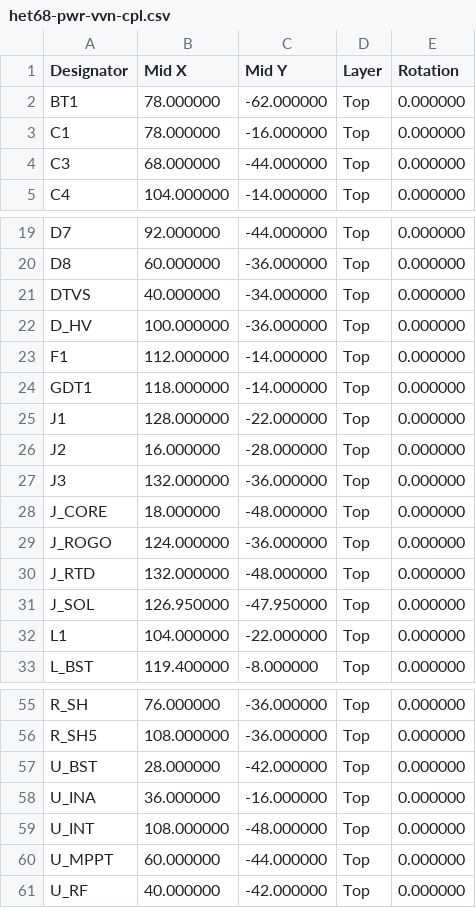
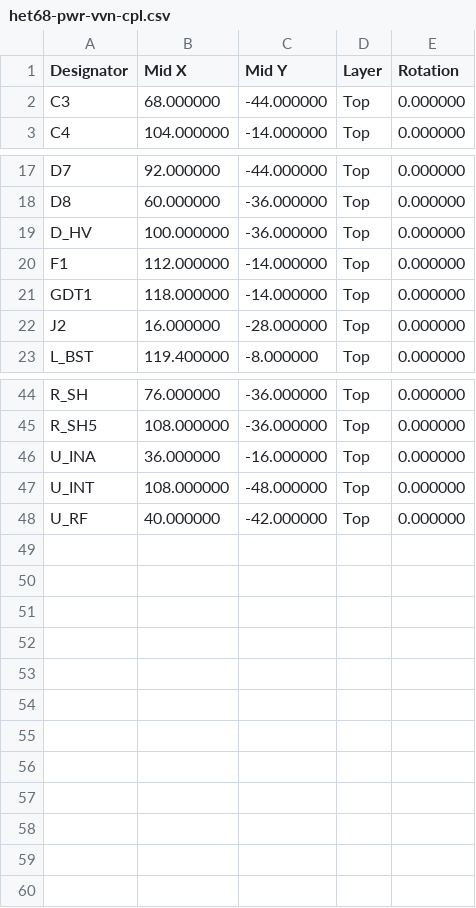
Before and after one commit to fedurca/het68_pcb, a CSV file: kicad/jlc/het68-pwr-vvn-cpl.csv, drawn as a sheet; only a part is shown, gaps mark what is left out; the diff covers the shown part only.

```diff
--- a/kicad/jlc/het68-pwr-vvn-cpl.csv
+++ b/kicad/jlc/het68-pwr-vvn-cpl.csv
@@ -1,4 +1,2 @@
 Designator,Mid X,Mid Y,Layer,Rotation
-BT1,78.000000,-62.000000,Top,0.000000
-C1,78.000000,-16.000000,Top,0.000000
 C3,68.000000,-44.000000,Top,0.000000
@@ -20,3 +18,2 @@ D7,92.000000,-44.000000,Top,0.000000
 D8,60.000000,-36.000000,Top,0.000000
-DTVS,40.000000,-34.000000,Top,0.000000
 D_HV,100.000000,-36.000000,Top,0.000000
@@ -24,10 +21,3 @@ F1,112.000000,-14.000000,Top,0.000000
 GDT1,118.000000,-14.000000,Top,0.000000
-J1,128.000000,-22.000000,Top,0.000000
 J2,16.000000,-28.000000,Top,0.000000
-J3,132.000000,-36.000000,Top,0.000000
-J_CORE,18.000000,-48.000000,Top,0.000000
-J_ROGO,124.000000,-36.000000,Top,0.000000
-J_RTD,132.000000,-48.000000,Top,0.000000
-J_SOL,126.950000,-47.950000,Top,0.000000
-L1,104.000000,-22.000000,Top,0.000000
 L_BST,119.400000,-8.000000,Top,0.000000
@@ -56,6 +45,4 @@ R_SH,76.000000,-36.000000,Top,0.000000
 R_SH5,108.000000,-36.000000,Top,0.000000
-U_BST,28.000000,-42.000000,Top,0.000000
 U_INA,36.000000,-16.000000,Top,0.000000
 U_INT,108.000000,-48.000000,Top,0.000000
-U_MPPT,60.000000,-44.000000,Top,0.000000
 U_RF,40.000000,-42.000000,Top,0.000000
```
Also changed, not shown: 1 removed row elsewhere in this file, kicad/jlc/het68-pwr-nn-bom.csv, kicad/jlc/het68-pwr-nn-cpl.csv, 28 other files.
